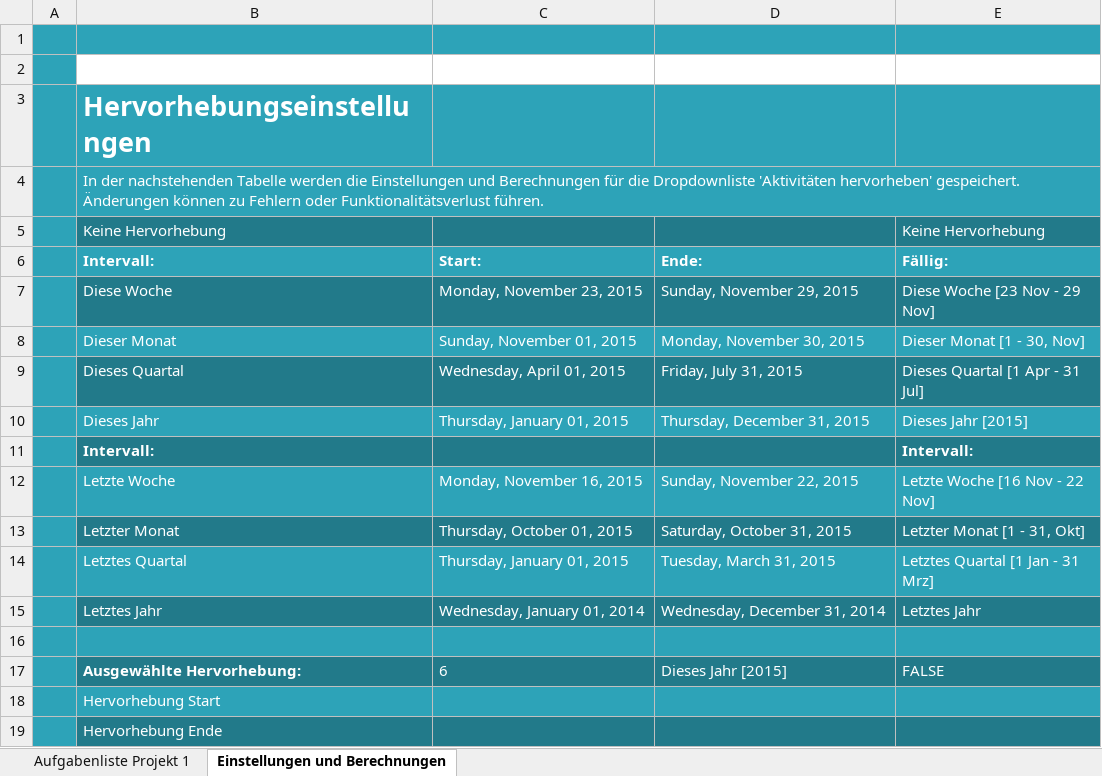
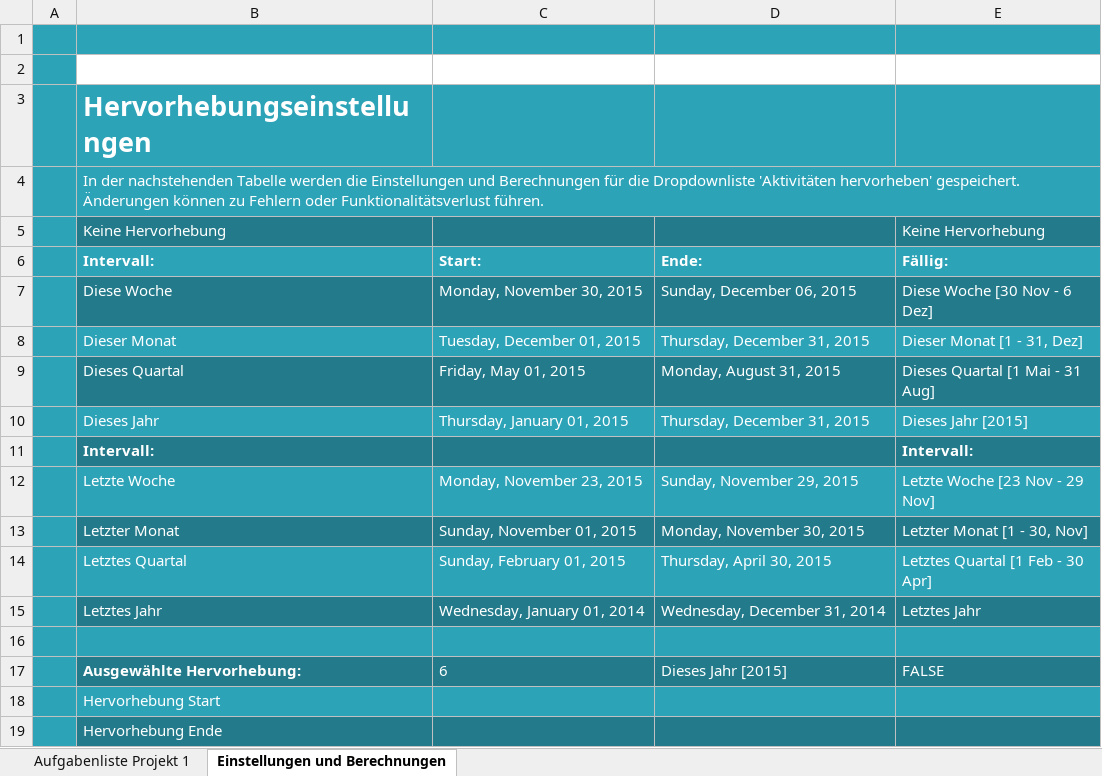
Before and after one commit to IT-Girl94/Nachts-im-Kinderzimmer, an Excel workbook: Zeitplanung.xlsx, sheet Einstellungen und Berechnungen, drawn as a sheet; values as stored, in another font and other column widths than the file's, no borders; the diff names each change by its address in the sheet, - before the commit and + after, or states it on an @@ line.

Commit message:
Inhalt des Commits: Aktualisierung des Zeitplans. (vh)

```diff
--- a/Zeitplanung.xlsx (sheet Einstellungen und Berechnungen)
+++ b/Zeitplanung.xlsx (sheet Einstellungen und Berechnungen)
-C7 (Start:): Monday, November 23, 2015
+C7 (Start:): Monday, November 30, 2015
-D7 (Ende:): Sunday, November 29, 2015
+D7 (Ende:): Sunday, December 06, 2015
-E7 (Fällig:): Diese Woche [23 Nov - 29 Nov]
+E7 (Fällig:): Diese Woche [30 Nov - 6 Dez]
-C8 (Start:): Sunday, November 01, 2015
+C8 (Start:): Tuesday, December 01, 2015
-D8 (Ende:): Monday, November 30, 2015
+D8 (Ende:): Thursday, December 31, 2015
-E8 (Fällig:): Dieser Monat [1 - 30, Nov]
+E8 (Fällig:): Dieser Monat [1 - 31, Dez]
-C9 (Start:): Wednesday, April 01, 2015
+C9 (Start:): Friday, May 01, 2015
-D9 (Ende:): Friday, July 31, 2015
+D9 (Ende:): Monday, August 31, 2015
-E9 (Fällig:): Dieses Quartal [1 Apr - 31 Jul]
+E9 (Fällig:): Dieses Quartal [1 Mai - 31 Aug]
-C12 (Start:): Monday, November 16, 2015
+C12 (Start:): Monday, November 23, 2015
-D12 (Ende:): Sunday, November 22, 2015
+D12 (Ende:): Sunday, November 29, 2015
-E12 (Fällig:): Letzte Woche [16 Nov - 22 Nov]
+E12 (Fällig:): Letzte Woche [23 Nov - 29 Nov]
-C13 (Start:): Thursday, October 01, 2015
+C13 (Start:): Sunday, November 01, 2015
-D13 (Ende:): Saturday, October 31, 2015
+D13 (Ende:): Monday, November 30, 2015
-E13 (Fällig:): Letzter Monat [1 - 31, Okt]
+E13 (Fällig:): Letzter Monat [1 - 30, Nov]
-C14 (Start:): Thursday, January 01, 2015
+C14 (Start:): Sunday, February 01, 2015
-D14 (Ende:): Tuesday, March 31, 2015
+D14 (Ende:): Thursday, April 30, 2015
-E14 (Fällig:): Letztes Quartal [1 Jan - 31 Mrz]
+E14 (Fällig:): Letztes Quartal [1 Feb - 30 Apr]
```
Also changed, not shown: sheet Aufgabenliste Projekt 1.
